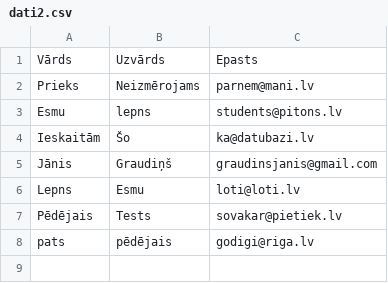
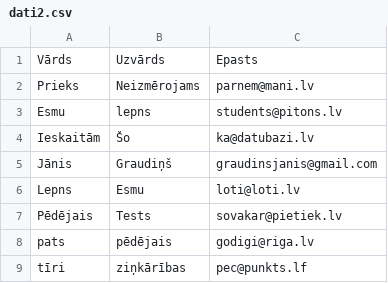
Before and after one commit to JanisGraudins/python_flask, a CSV file: dati2.csv, drawn as a sheet.

```diff
--- a/dati2.csv
+++ b/dati2.csv
@@ -8 +8,2 @@ Pēdējais,Tests,sovakar@pietiek.lv
 pats,pēdējais,godigi@riga.lv
+tīri,ziņkārības ,pec@punkts.lf
```
Also changed, not shown: 4 other files.
